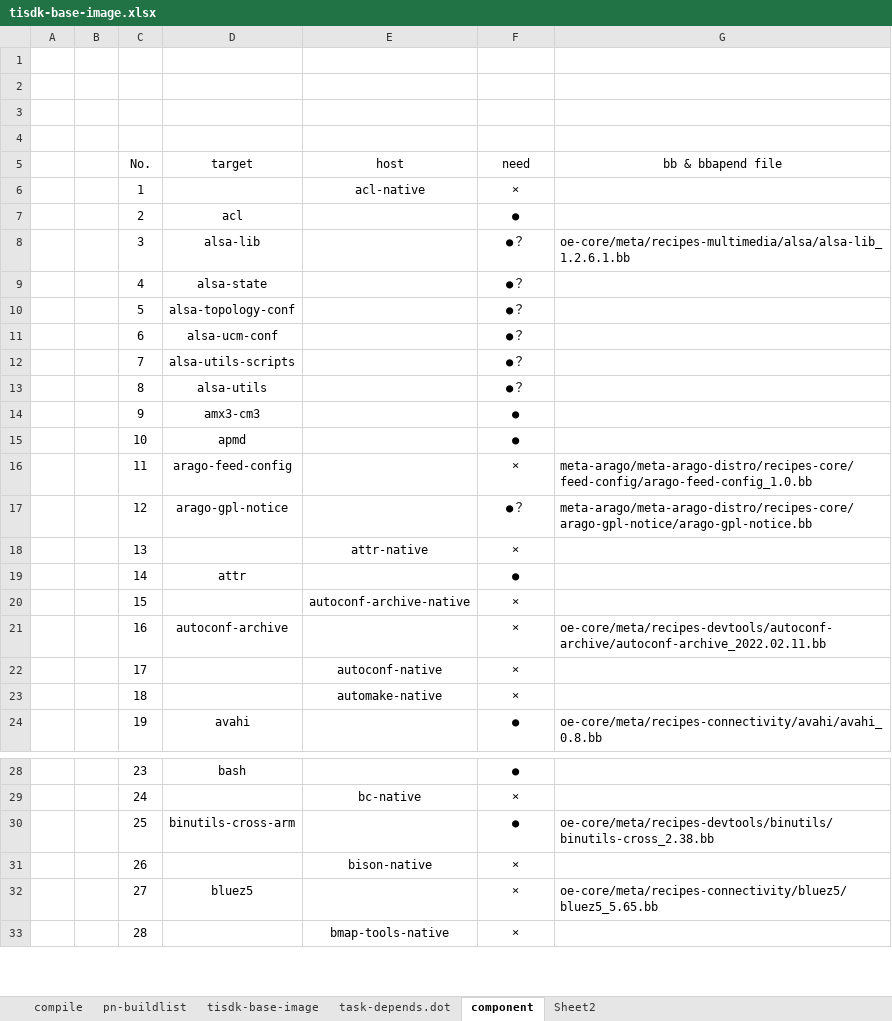
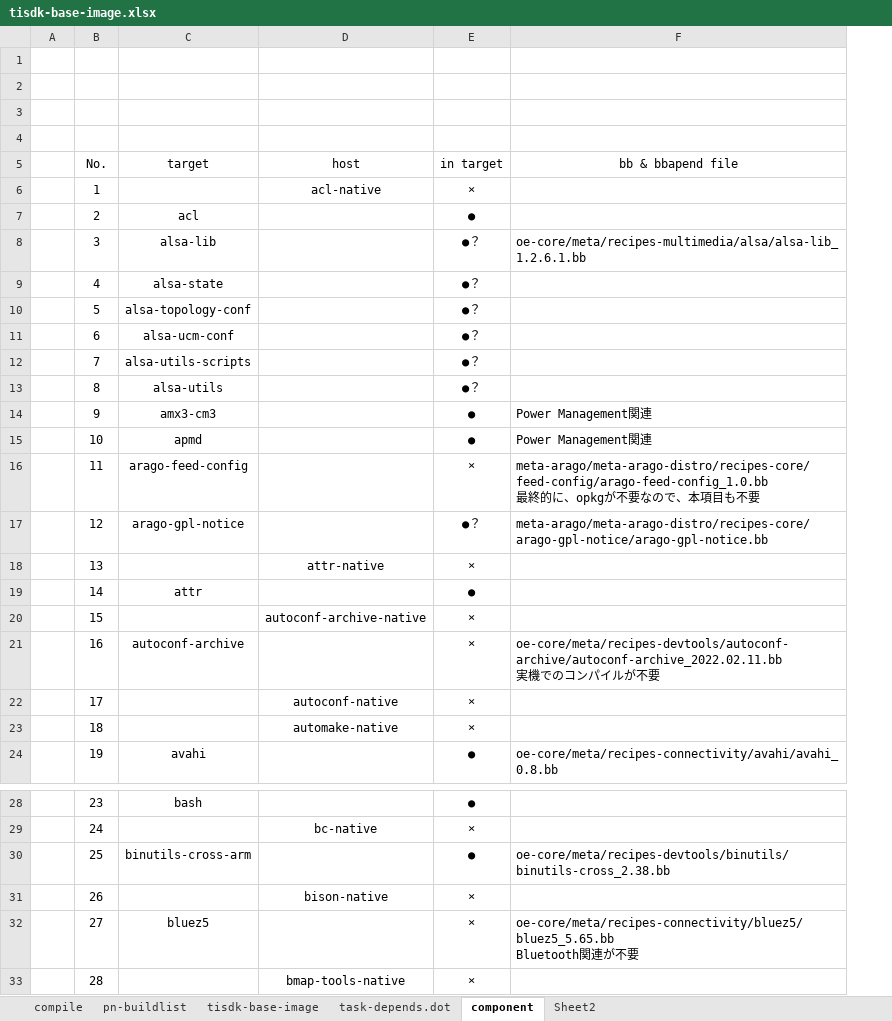
Before and after one commit to rootkitpan/ti_yocto, an Excel workbook: tisdk-base-image.xlsx, sheet component, drawn as a sheet; only a part is shown, gaps mark what is left out; values as stored, in another font and other column widths than the file's, no borders; removed rows and columns are numbered as before the commit, all else as after; ↵ is a line break in a cell; the diff covers the shown part only; the diff names each change by its address in the sheet, - before the commit and + after, or states it on an @@ line.

```diff
--- a/tisdk-base-image.xlsx (sheet component)
+++ b/tisdk-base-image.xlsx (sheet component)
-column B, empty
-E5: need
+E5: in target
-F14:F15 (bb & bbapend file): (empty)
+F14:F15 (bb & bbapend file): Power Management関連
-F16 (bb & bbapend file): meta-arago/meta-arago-distro/recipes-core/feed-config/arago-feed-config_1.0.bb
+F16 (bb & bbapend file): meta-arago/meta-arago-distro/recipes-core/feed-config/arago-feed-config_1.0.bb ↵ 最終的に、opkgが不要なので、本項目も不要
-F21 (bb & bbapend file): oe-core/meta/recipes-devtools/autoconf-archive/autoconf-archive_2022.02.11.bb
+F21 (bb & bbapend file): oe-core/meta/recipes-devtools/autoconf-archive/autoconf-archive_2022.02.11.bb ↵ 実機でのコンパイルが不要
-F32 (bb & bbapend file): oe-core/meta/recipes-connectivity/bluez5/bluez5_5.65.bb
+F32 (bb & bbapend file): oe-core/meta/recipes-connectivity/bluez5/bluez5_5.65.bb ↵ Bluetooth関連が不要
```
Also changed, not shown: 55 added rows, 48 removed rows and 6 edited cells elsewhere in this sheet, sheet task-depends.dot.
